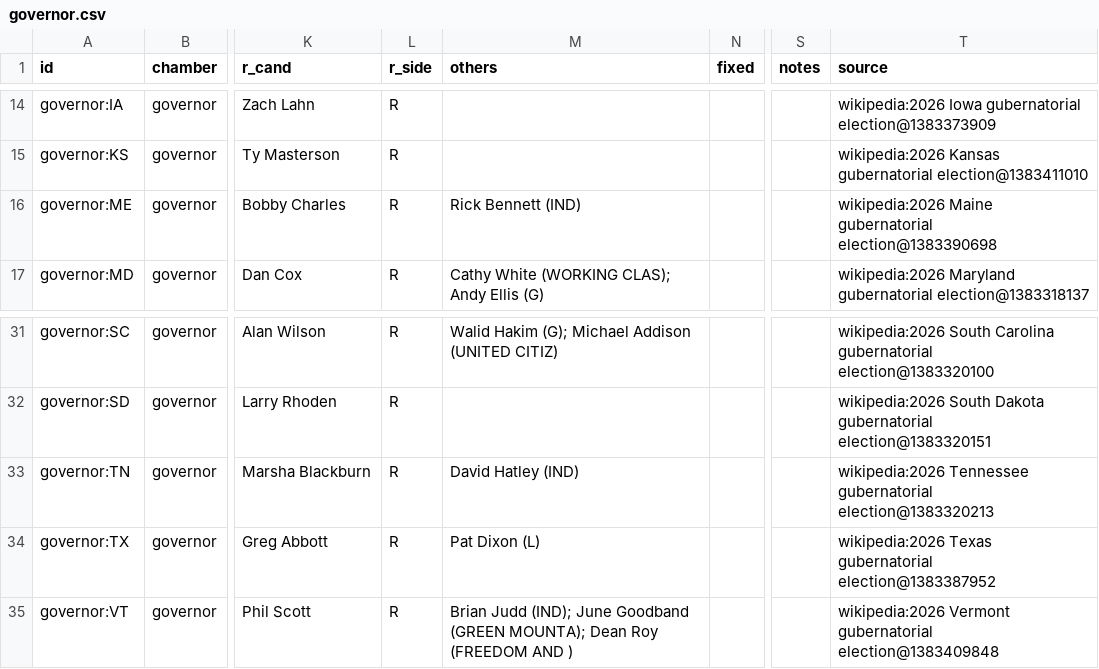
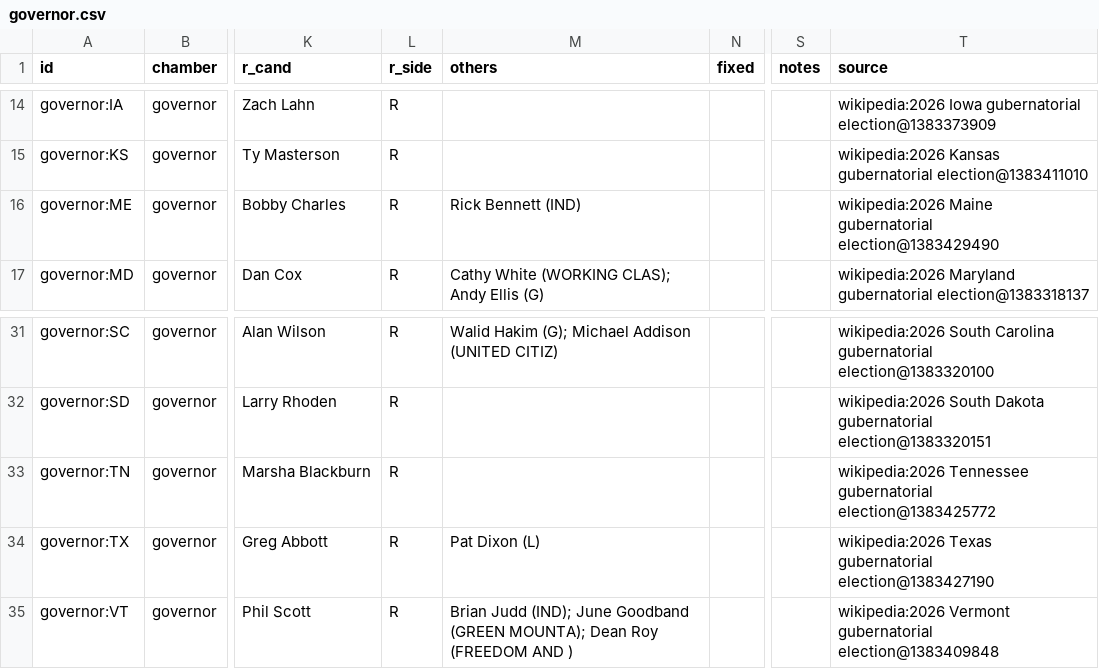
Before and after one commit to KaraZajac/MIDTERMS2026, a CSV file: data/races/governor.csv, drawn as a sheet; only a part is shown, gaps mark what is left out; the diff names each change by its address in the sheet, - before the commit and + after, or states it on an @@ line.

```diff
--- a/data/races/governor.csv
+++ b/data/races/governor.csv
-T16 (source): …Maine gubernatorial election@1383390698
+T16 (source): …Maine gubernatorial election@1383429490
-M33 (others): David Hatley (IND)
+M33 (others): (empty)
-T33 (source): …Tennessee gubernatorial election@1383320213
+T33 (source): …Tennessee gubernatorial election@1383425772
-T34 (source): …Texas gubernatorial election@1383387952
+T34 (source): …Texas gubernatorial election@1383427190
```
Also changed, not shown: data/averages.csv, data/polls/races.csv, 17 other files.
